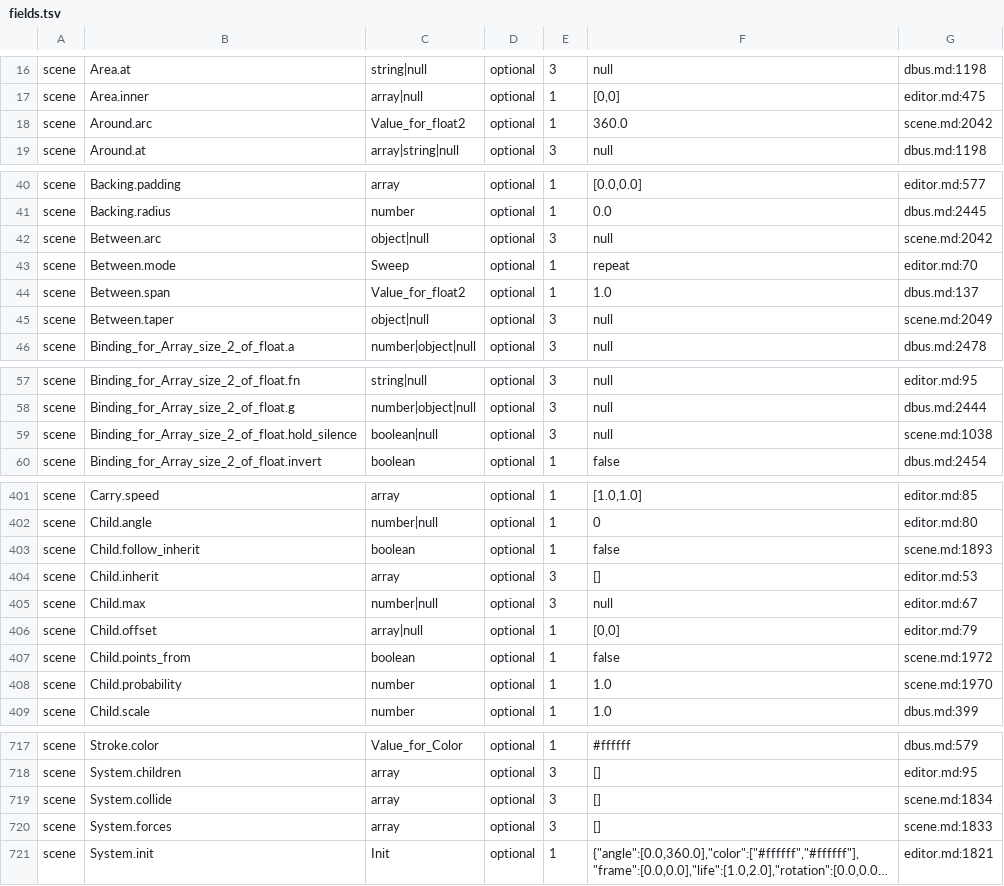
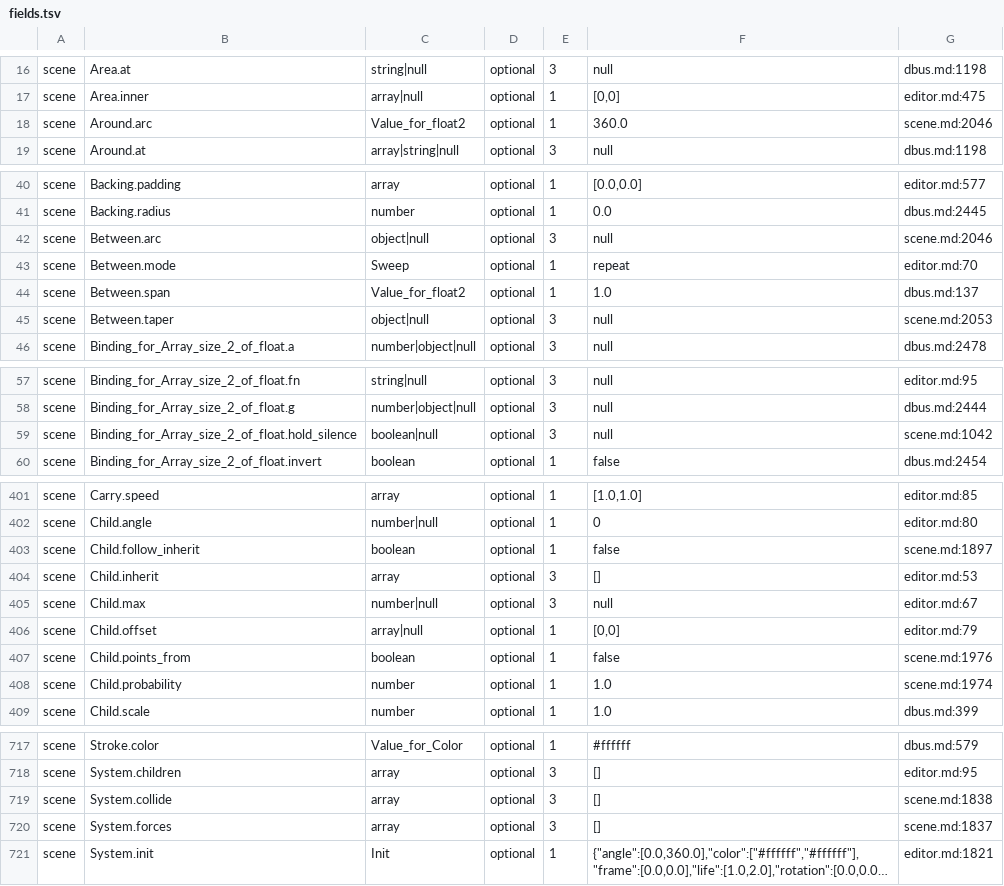
Before and after one commit to reiwand/reiwand, a TSV file: crates/reiwand-upgrade/table/fields.tsv, drawn as a sheet; only a part is shown, gaps mark what is left out; long unchanged cells end in …; the diff covers the shown part only; the diff names each change by its address in the sheet, - before the commit and + after, or states it on an @@ line.

```diff
--- a/crates/reiwand-upgrade/table/fields.tsv
+++ b/crates/reiwand-upgrade/table/fields.tsv
-G18: scene.md:2042
+G18: scene.md:2046
-G42: scene.md:2042
+G42: scene.md:2046
-G45: scene.md:2049
+G45: scene.md:2053
-G59: scene.md:1038
+G59: scene.md:1042
-G403: scene.md:1893
+G403: scene.md:1897
-G407: scene.md:1972
+G407: scene.md:1976
-G408: scene.md:1970
+G408: scene.md:1974
-G719: scene.md:1834
+G719: scene.md:1838
-G720: scene.md:1833
+G720: scene.md:1837
```
Also changed, not shown: 36 edited cells elsewhere in this file, 6 other files.
